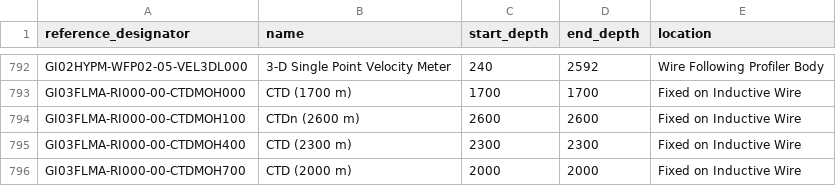
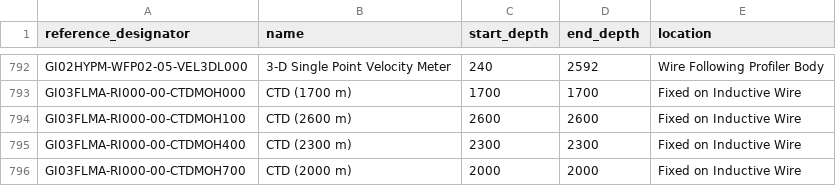
Before and after one commit to seagrinch/data-team-python, a CSV file: infrastructure/instruments.csv, drawn as a sheet; only a part is shown, gaps mark what is left out.

Commit message:
Fixed description for GI03FLMA-RI000-00-CTDMOH100

```diff
--- a/infrastructure/instruments.csv
+++ b/infrastructure/instruments.csv
@@ -793,3 +793,3 @@ GI02HYPM-WFP02-05-VEL3DL000,3-D Single Point Velocity Meter,240,2592,Wire Follow
 GI03FLMA-RI000-00-CTDMOH000,CTD (1700 m),1700,1700,Fixed on Inductive Wire
-GI03FLMA-RI000-00-CTDMOH100,CTDn (2600 m),2600,2600,Fixed on Inductive Wire
+GI03FLMA-RI000-00-CTDMOH100,CTD (2600 m),2600,2600,Fixed on Inductive Wire
 GI03FLMA-RI000-00-CTDMOH400,CTD (2300 m),2300,2300,Fixed on Inductive Wire
```
